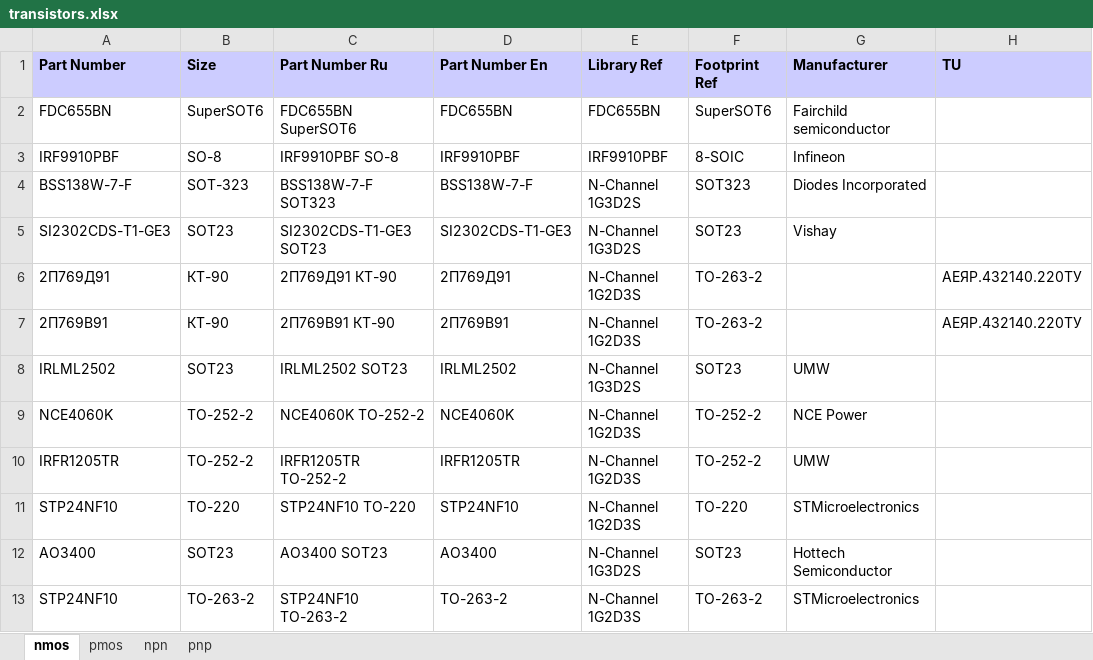
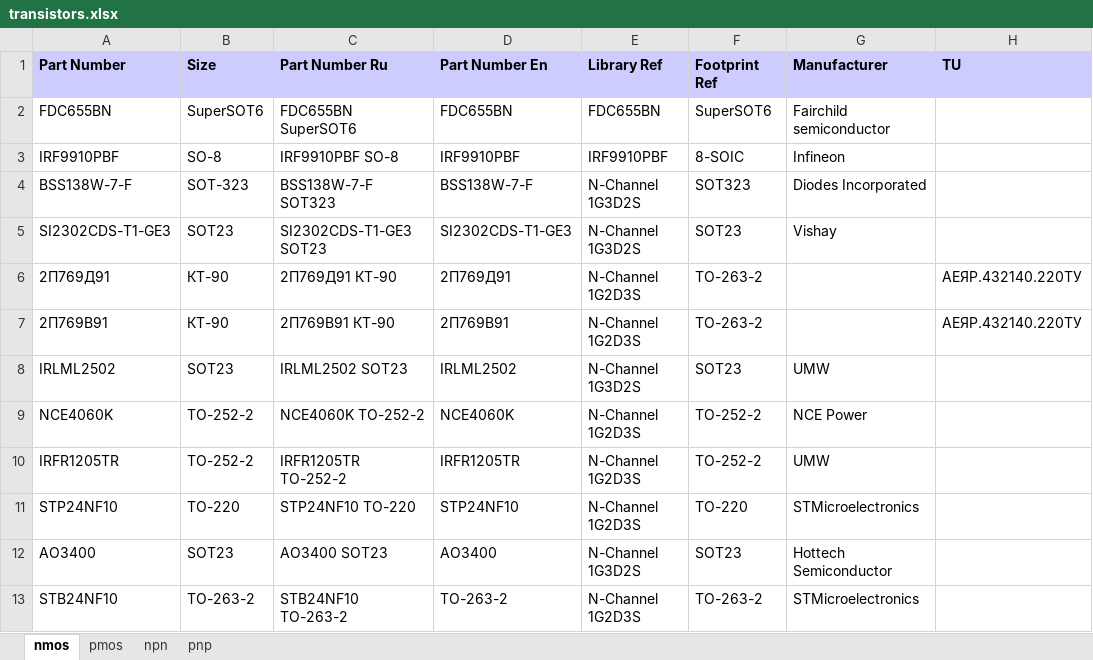
Before and after one commit to garou-g/elem_altium_db2, an Excel workbook: library/transistors.xlsx, sheet nmos, drawn as a sheet; values as stored, in another font and other column widths than the file's, no borders; the diff names each change by its address in the sheet, - before the commit and + after, or states it on an @@ line.

```diff
--- a/library/transistors.xlsx (sheet nmos)
+++ b/library/transistors.xlsx (sheet nmos)
-A13 (Part Number): STP24NF10
+A13 (Part Number): STB24NF10
-C13 (Part Number Ru): STP24NF10 TO-263-2
+C13 (Part Number Ru): STB24NF10 TO-263-2
```
Also changed, not shown: library/discrete.xlsx, library/power_supplies.xlsx.
